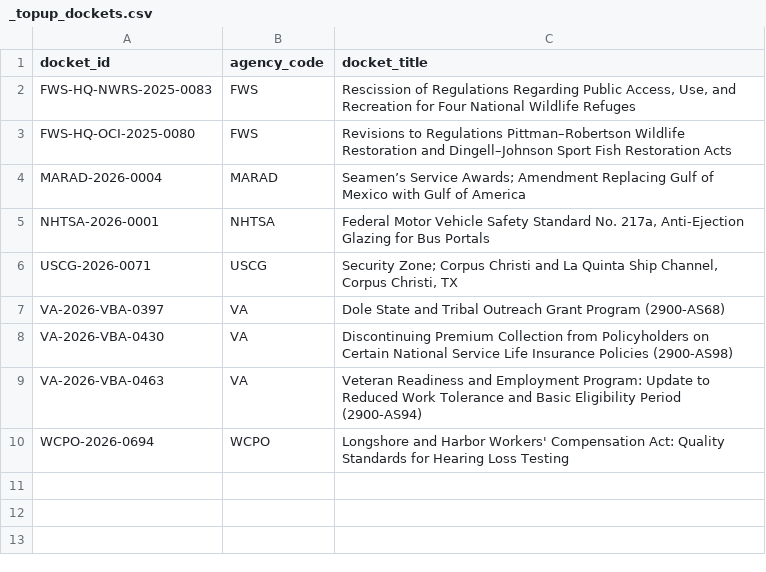
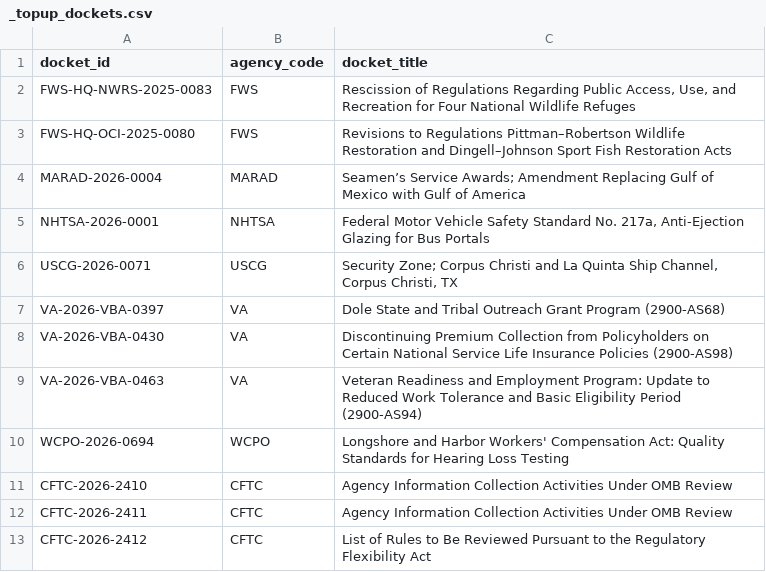
Before and after one commit to cmarcum/TrendsInRulemaking, a CSV file: data/_topup_dockets.csv, drawn as a sheet.

```diff
--- a/data/_topup_dockets.csv
+++ b/data/_topup_dockets.csv
@@ -10 +10,4 @@ VA-2026-VBA-0463,VA,Veteran Readiness and Employment Program: Update to Reduced
 WCPO-2026-0694,WCPO,Longshore and Harbor Workers' Compensation Act: Quality Standards for Hearing Loss Testing
+CFTC-2026-2410,CFTC,Agency Information Collection  Activities Under OMB Review
+CFTC-2026-2411,CFTC,Agency Information Collection Activities Under OMB Review
+CFTC-2026-2412,CFTC,List of Rules to Be Reviewed Pursuant to the Regulatory Flexibility Act
```
Also changed, not shown: data/_api_topup_scan.csv, data/_open_dockets.csv, 1 other file.
